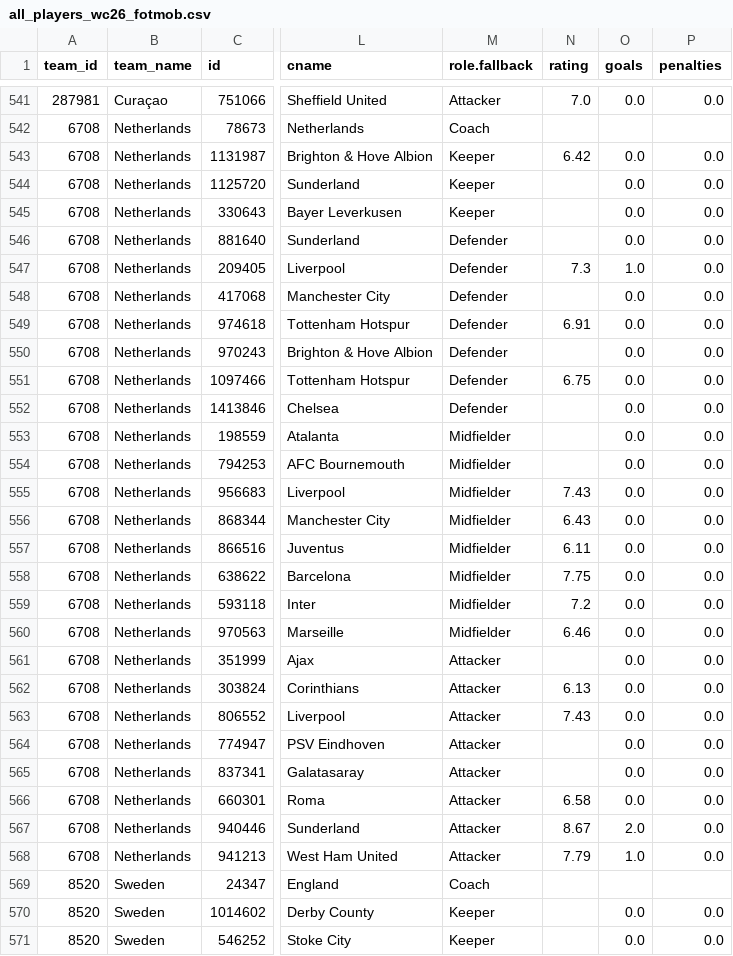
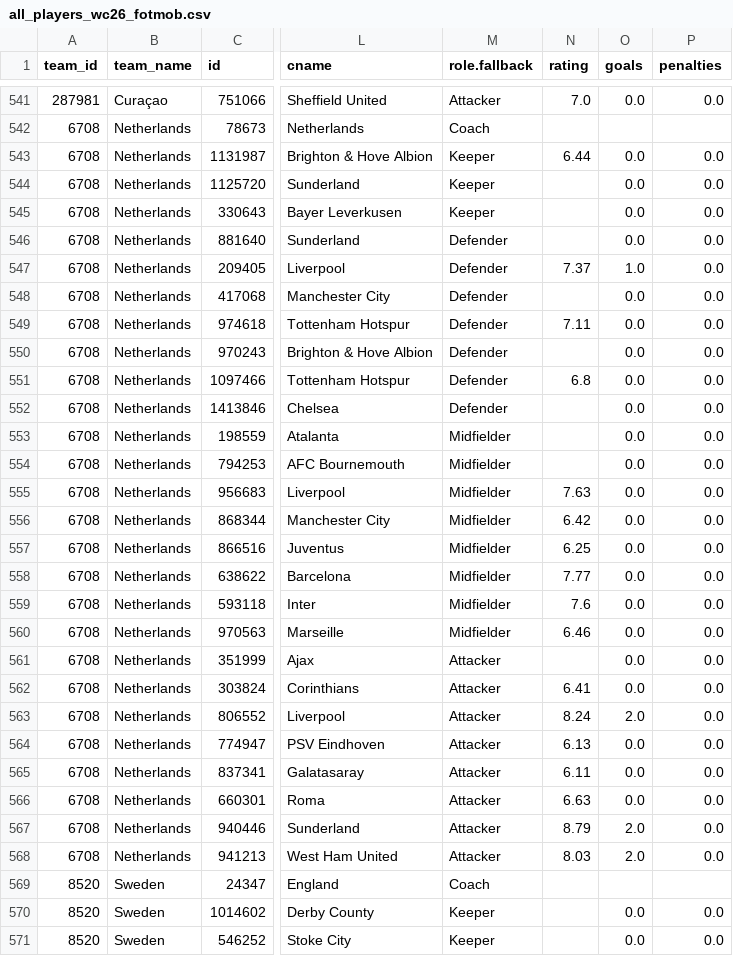
Before and after one commit to CescBlanco/world_cup_26_dashboard, a CSV file: worldcup26/data/all_players_wc26_fotmob.csv, drawn as a sheet; only a part is shown, gaps mark what is left out; the diff covers the shown part only; the diff names each change by its address in the sheet, - before the commit and + after, or states it on an @@ line.

Commit message:
feat: updated data players and fixtures and jsons match Netherlands vs Sweden

```diff
--- a/worldcup26/data/all_players_wc26_fotmob.csv
+++ b/worldcup26/data/all_players_wc26_fotmob.csv
-N543 (rating): 6.42
+N543 (rating): 6.44
-N547 (rating): 7.3
+N547 (rating): 7.37
-N549 (rating): 6.91
+N549 (rating): 7.11
-N551 (rating): 6.75
+N551 (rating): 6.8
-N555 (rating): 7.43
+N555 (rating): 7.63
-N556 (rating): 6.43
+N556 (rating): 6.42
-N557 (rating): 6.11
+N557 (rating): 6.25
-N558 (rating): 7.75
+N558 (rating): 7.77
-N559 (rating): 7.2
+N559 (rating): 7.6
-N562 (rating): 6.13
+N562 (rating): 6.41
-N563 (rating): 7.43
+N563 (rating): 8.24
-O563 (goals): 0.0
+O563 (goals): 2.0
-N564 (rating): (empty)
+N564 (rating): 6.13
-N565 (rating): (empty)
+N565 (rating): 6.11
-N566 (rating): 6.58
+N566 (rating): 6.63
-N567 (rating): 8.67
+N567 (rating): 8.79
-N568 (rating): 7.79
+N568 (rating): 8.03
-O568 (goals): 1.0
+O568 (goals): 2.0
```
Also changed, not shown: 18 edited cells elsewhere in this file, worldcup26/data/fixtures_wc26_stages.csv, 2 other files.
